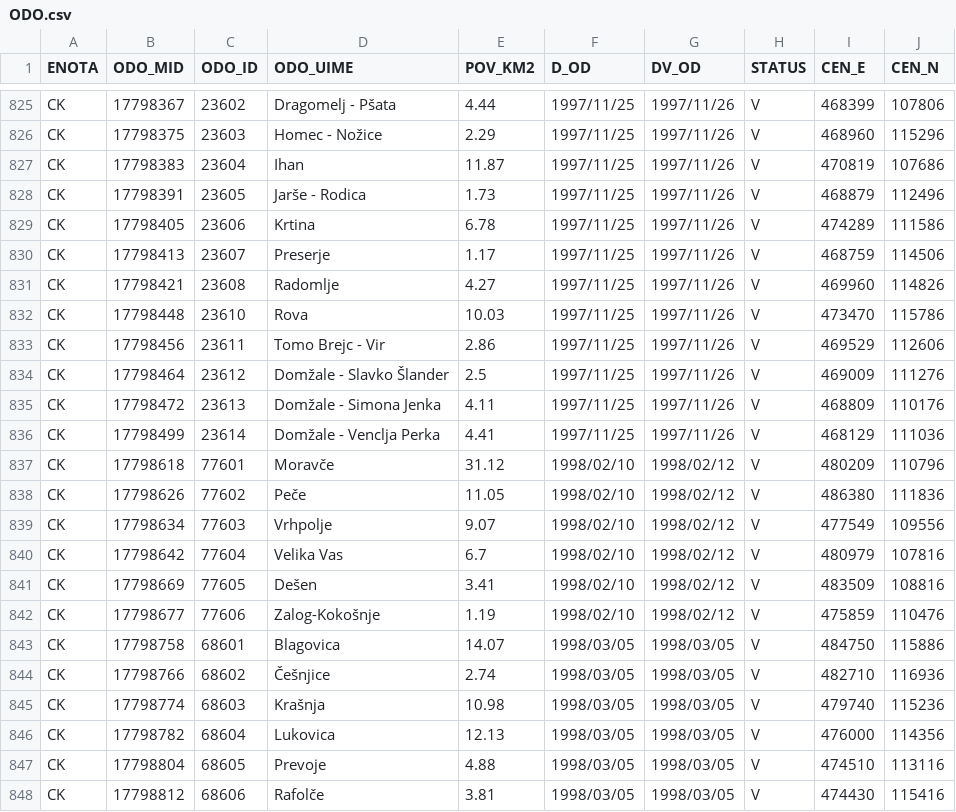
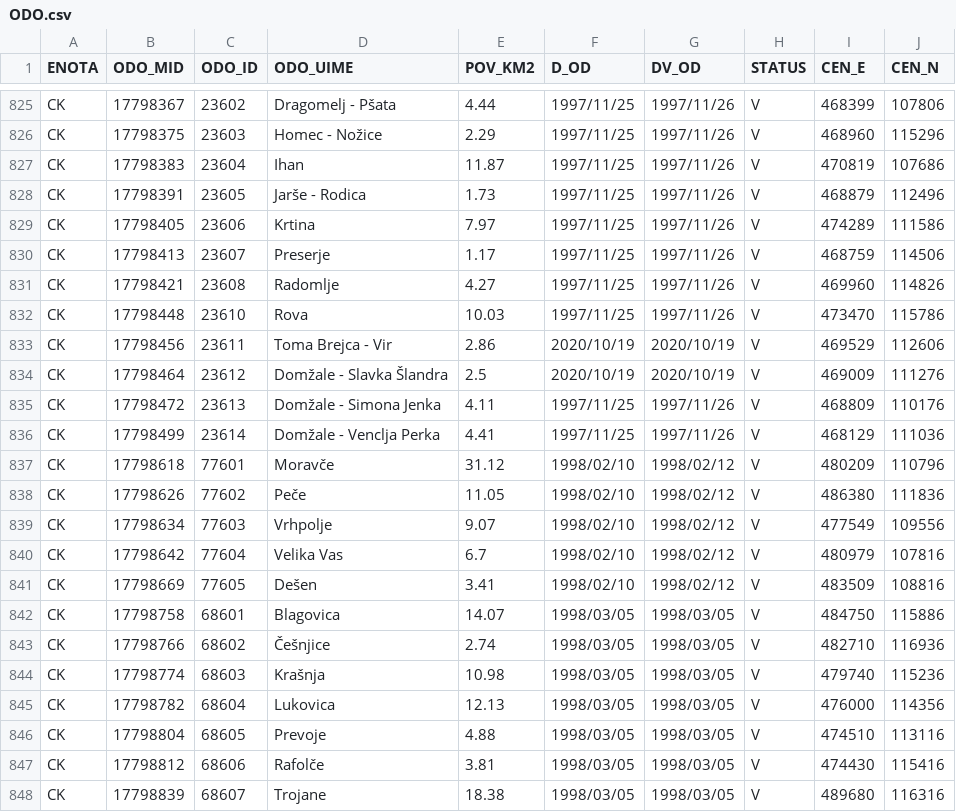
Before and after one commit to stefanb/gurs-rpe, a CSV file: data/ODO.csv, drawn as a sheet; only a part is shown, gaps mark what is left out; the shorter side is filled out with more unchanged rows.

```diff
--- a/data/ODO.csv
+++ b/data/ODO.csv
@@ -828,3 +828,3 @@ CK,17798383,23604,Ihan,11.87,1997/11/25,1997/11/26,V,470819,107686
 CK,17798391,23605,Jarše - Rodica,1.73,1997/11/25,1997/11/26,V,468879,112496
-CK,17798405,23606,Krtina,6.78,1997/11/25,1997/11/26,V,474289,111586
+CK,17798405,23606,Krtina,7.97,1997/11/25,1997/11/26,V,474289,111586
 CK,17798413,23607,Preserje,1.17,1997/11/25,1997/11/26,V,468759,114506
@@ -832,4 +832,4 @@ CK,17798421,23608,Radomlje,4.27,1997/11/25,1997/11/26,V,469960,114826
 CK,17798448,23610,Rova,10.03,1997/11/25,1997/11/26,V,473470,115786
-CK,17798456,23611,Tomo Brejc - Vir,2.86,1997/11/25,1997/11/26,V,469529,112606
-CK,17798464,23612,Domžale - Slavko Šlander,2.5,1997/11/25,1997/11/26,V,469009,111276
+CK,17798456,23611,Toma Brejca - Vir,2.86,2020/10/19,2020/10/19,V,469529,112606
+CK,17798464,23612,Domžale - Slavka Šlandra,2.5,2020/10/19,2020/10/19,V,469009,111276
 CK,17798472,23613,Domžale - Simona Jenka,4.11,1997/11/25,1997/11/26,V,468809,110176
@@ -841,3 +841,2 @@ CK,17798642,77604,Velika Vas,6.7,1998/02/10,1998/02/12,V,480979,107816
 CK,17798669,77605,Dešen,3.41,1998/02/10,1998/02/12,V,483509,108816
-CK,17798677,77606,Zalog-Kokošnje,1.19,1998/02/10,1998/02/12,V,475859,110476
 CK,17798758,68601,Blagovica,14.07,1998/03/05,1998/03/05,V,484750,115886
```
Also changed, not shown: 4 other files.
